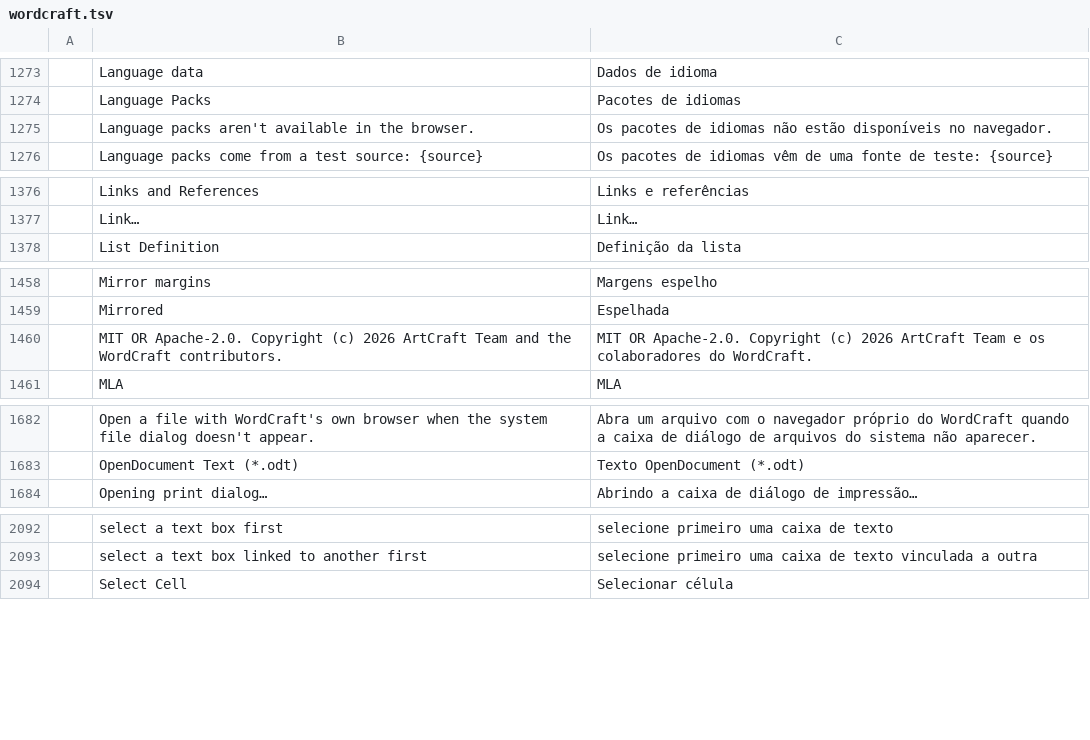
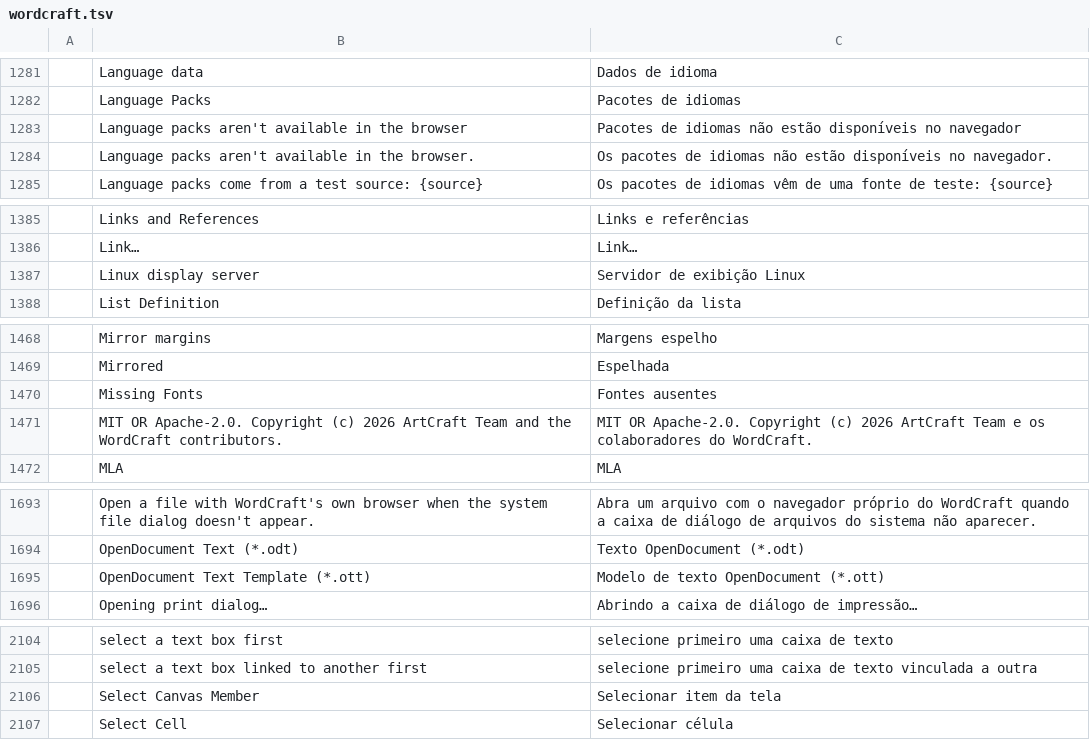
Before and after one commit to 0xGhostCipher/craft-i18n, a TSV file: locales/pt-br/wordcraft.tsv, drawn as a sheet; only a part is shown, gaps mark what is left out; the diff covers the shown part only; the diff names each change by its address in the sheet, - before the commit and + after, or states it on an @@ line.

```diff
--- a/locales/pt-br/wordcraft.tsv
+++ b/locales/pt-br/wordcraft.tsv
+row 1283:  | Language packs aren't available in the browser | Pacotes de idiomas não estão disponíveis no navegador
+row 1387:  | Linux display server | Servidor de exibição Linux
+row 1470:  | Missing Fonts | Fontes ausentes
+row 1695:  | OpenDocument Text Template (*.ott) | Modelo de texto OpenDocument (*.ott)
+row 2106:  | Select Canvas Member | Selecionar item da tela
```
Also changed, not shown: 15 added rows elsewhere in this file, 1 other file.
